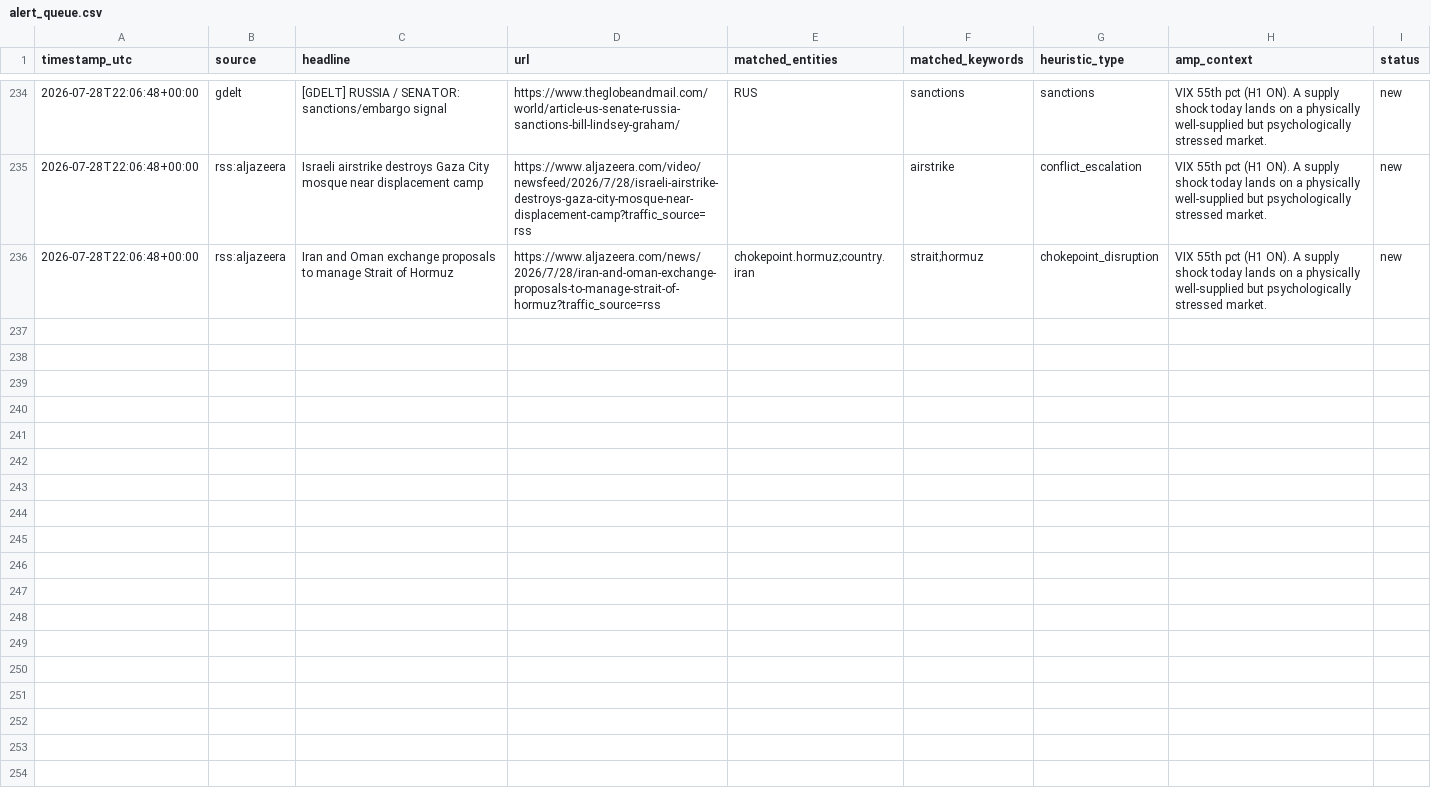
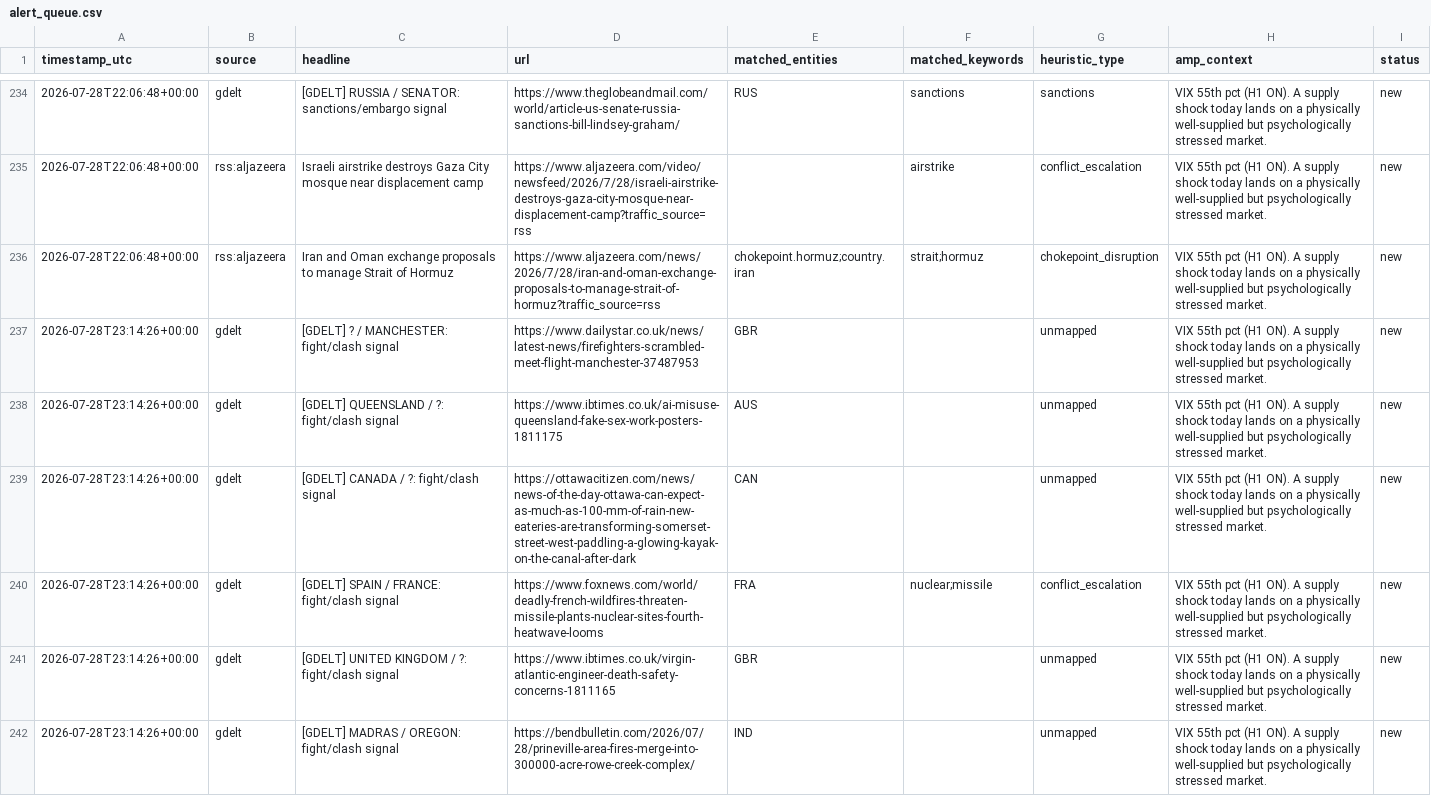
Before and after one commit to josephdelany/ripple-engine, a CSV file: data/alert_queue.csv, drawn as a sheet; only a part is shown, gaps mark what is left out; the diff covers the shown part only; the diff names each change by its address in the sheet, - before the commit and + after, or states it on an @@ line.

```diff
--- a/data/alert_queue.csv
+++ b/data/alert_queue.csv
+row 237: 2026-07-28T23:14:26+00:00 | gdelt | [GDELT] ? / MANCHESTER: fight/clash signal | https://www.dailystar.co.uk/news/latest-news/firefighters-scrambled-meet-flight-manchester-37487953 | GBR |  | unmapped | VIX 55th pct (H1 ON). A supply shock today lands on a physically well-supplied but psychologically stressed market. | new
+row 238: 2026-07-28T23:14:26+00:00 | gdelt | [GDELT] QUEENSLAND / ?: fight/clash signal | https://www.ibtimes.co.uk/ai-misuse-queensland-fake-sex-work-posters-1811175 | AUS |  | unmapped | VIX 55th pct (H1 ON). A supply shock today lands on a physically well-supplied but psychologically stressed market. | new
+row 239: 2026-07-28T23:14:26+00:00 | gdelt | [GDELT] CANADA / ?: fight/clash signal | https://ottawacitizen.com/news/news-of-the-day-ottawa-can-expect-as-much-as-100-mm-of-rain-new-eateries-are-transforming-somerset-street-west-paddling-a-glowing-kayak-on-the-canal-after-dark | CAN |  | unmapped | VIX 55th pct (H1 ON). A supply shock today lands on a physically well-supplied but psychologically stressed market. | new
+row 240: 2026-07-28T23:14:26+00:00 | gdelt | [GDELT] SPAIN / FRANCE: fight/clash signal | https://www.foxnews.com/world/deadly-french-wildfires-threaten-missile-plants-nuclear-sites-fourth-heatwave-looms | FRA | nuclear;missile | conflict_escalation | VIX 55th pct (H1 ON). A supply shock today lands on a physically well-supplied but psychologically stressed market. | new
+row 241: 2026-07-28T23:14:26+00:00 | gdelt | [GDELT] UNITED KINGDOM / ?: fight/clash signal | https://www.ibtimes.co.uk/virgin-atlantic-engineer-death-safety-concerns-1811165 | GBR |  | unmapped | VIX 55th pct (H1 ON). A supply shock today lands on a physically well-supplied but psychologically stressed market. | new
+row 242: 2026-07-28T23:14:26+00:00 | gdelt | [GDELT] MADRAS / OREGON: fight/clash signal | https://bendbulletin.com/2026/07/28/prineville-area-fires-merge-into-300000-acre-rowe-creek-complex/ | IND |  | unmapped | VIX 55th pct (H1 ON). A supply shock today lands on a physically well-supplied but psychologically stressed market. | new
```
Also changed, not shown: 5 added rows elsewhere in this file, data/state/situation_log.csv, 1 other file.
